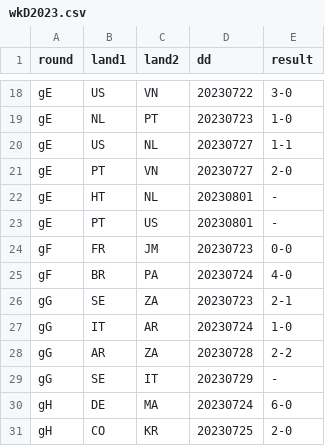
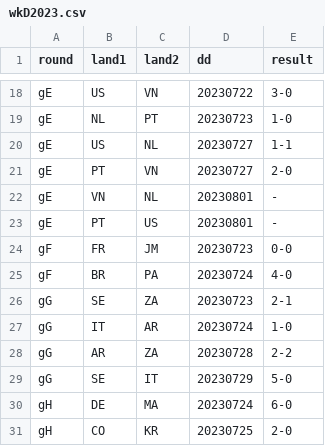
Before and after one commit to epsig/shob, a CSV file: data/sport/ekwk/wkD2023.csv, drawn as a sheet; only a part is shown, gaps mark what is left out.

```diff
--- a/data/sport/ekwk/wkD2023.csv
+++ b/data/sport/ekwk/wkD2023.csv
@@ -21,3 +21,3 @@ gE,US,NL,20230727,1-1
 gE,PT,VN,20230727,2-0
-gE,HT,NL,20230801,-
+gE,VN,NL,20230801,-
 gE,PT,US,20230801,-
@@ -28,3 +28,3 @@ gG,IT,AR,20230724,1-0
 gG,AR,ZA,20230728,2-2
-gG,SE,IT,20230729,-
+gG,SE,IT,20230729,5-0
 gH,DE,MA,20230724,6-0
```
Also changed, not shown: 5 other files.
